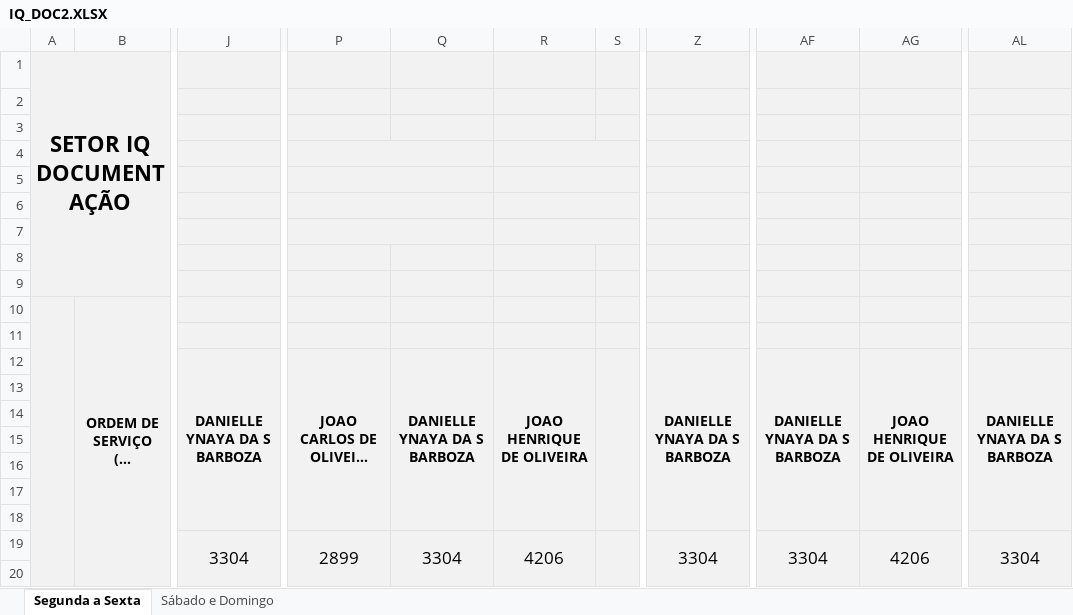
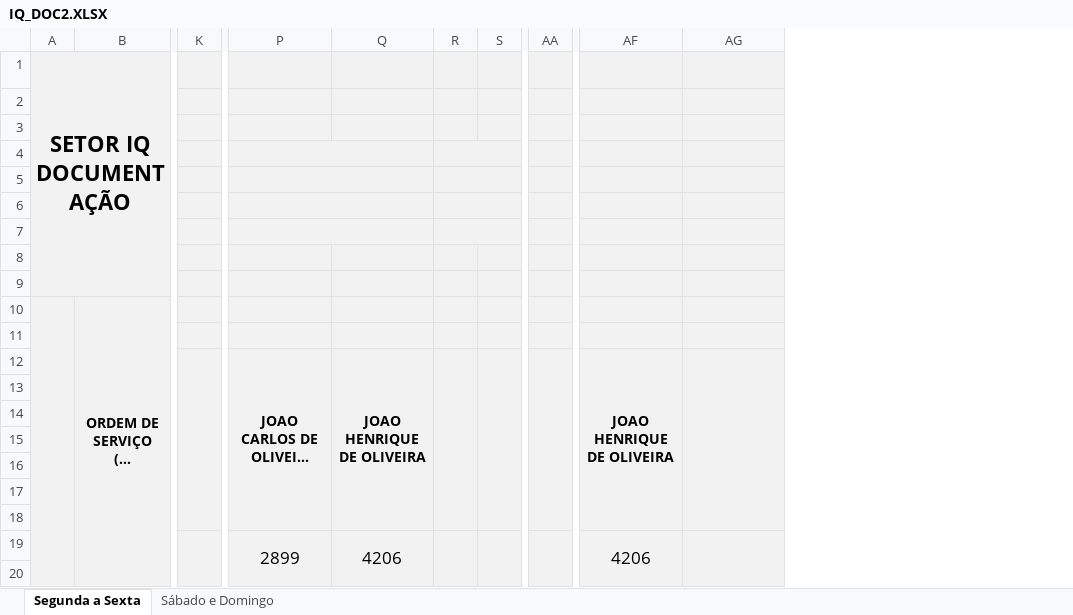
Before and after one commit to flipbit03/sisaprop, an Excel workbook: outputs/sisaprophelper#autoaprop/autoapropxlsx/IQ_DOC2.XLSX, sheet Segunda a Sexta, drawn as a sheet; only a part is shown, gaps mark what is left out; long unchanged cells end in …; values as stored, in another font and other column widths than the file's, no borders; removed rows and columns are numbered as before the commit, all else as after; the diff names each change by its address in the sheet, - before the commit and + after, or states it on an @@ line.

```diff
--- a/outputs/sisaprophelper#autoaprop/autoapropxlsx/IQ_DOC2.XLSX (sheet Segunda a Sexta)
+++ b/outputs/sisaprophelper#autoaprop/autoapropxlsx/IQ_DOC2.XLSX (sheet Segunda a Sexta)
-column J, rows 12-19: DANIELLE YNAYA DA S BARBOZA |  |  |  |  |  |  | 3304
+column K, empty
-column Q, rows 12-19: DANIELLE YNAYA DA S BARBOZA |  |  |  |  |  |  | 3304
+column R, empty
-column Z, rows 12-19: DANIELLE YNAYA DA S BARBOZA |  |  |  |  |  |  | 3304
+column AA, empty
-column AL, rows 12-19: DANIELLE YNAYA DA S BARBOZA |  |  |  |  |  |  | 3304
-P4:Q4 merged
+P4:Q4 merged
-R4:S4 merged
-P5:Q5 merged
+P5:Q5 merged
-R5:S5 merged
-P6:Q6 merged
+P6:Q6 merged
-R6:S6 merged
-P7:Q7 merged
+P7:Q7 merged
-R7:S7 merged
-AF12: DANIELLE YNAYA DA S BARBOZA
+AF12: JOAO HENRIQUE DE OLIVEIRA
-AG12: JOAO HENRIQUE DE OLIVEIRA
+AG12: (empty)
-AF19: 3304
+AF19: 4206
-AG19: 4206
+AG19: (empty)
```
Also changed, not shown: sheet Sábado e Domingo, formulas that keep their value, outputs/sisaprophelper#autoaprop/autoapropxlsx/IQ_REC.XLSX, 1 other file.
